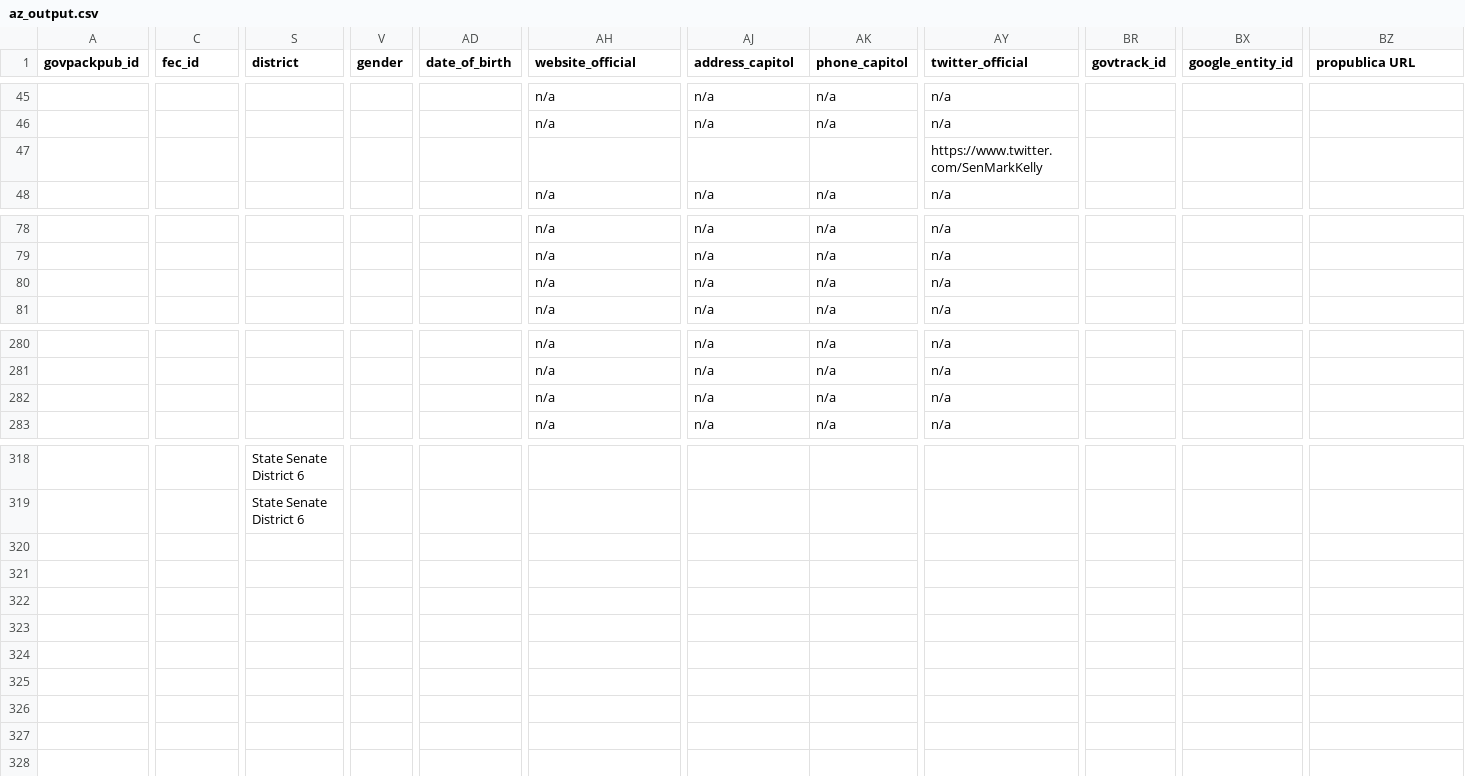
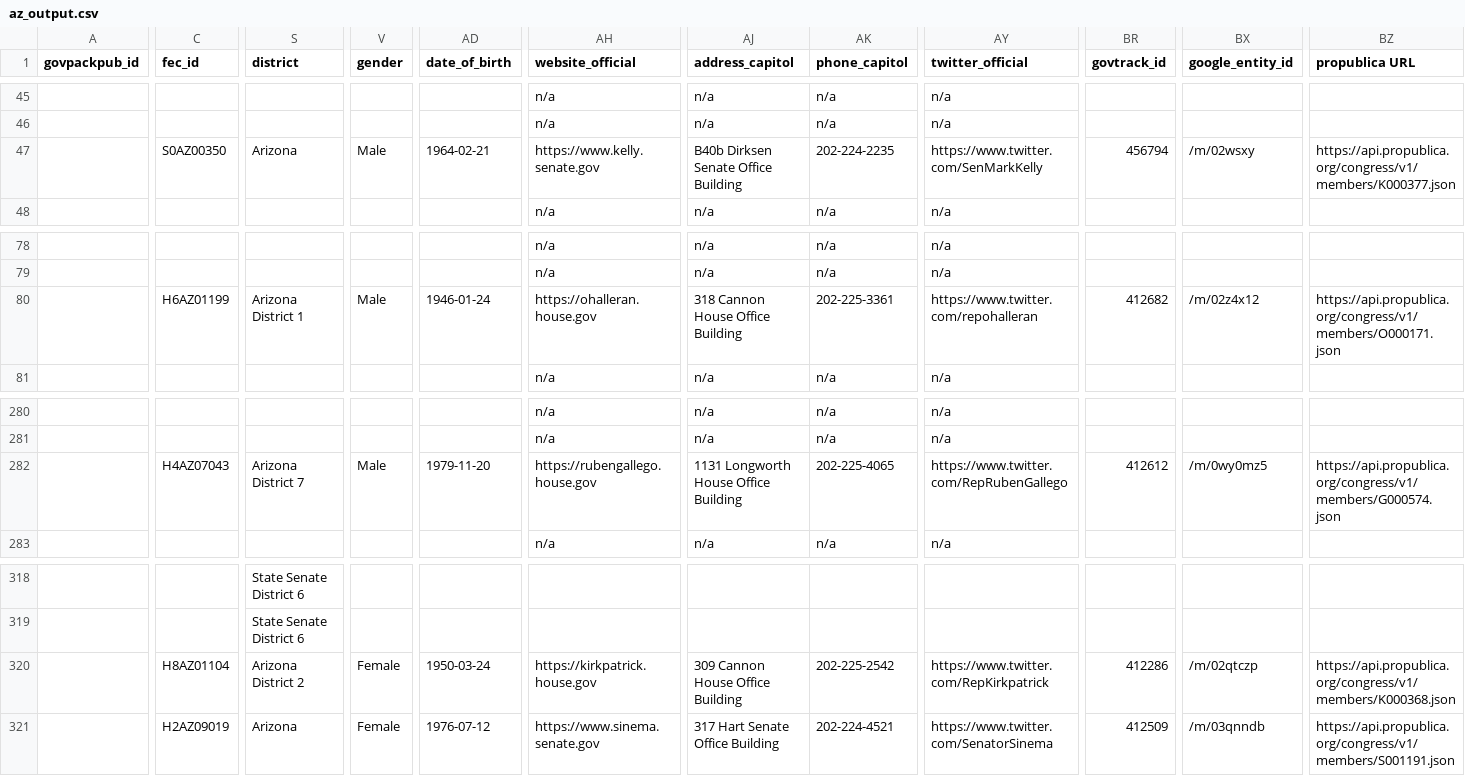
Before and after one commit to Snebula11/oklahama-cleaner, a CSV file: data/AZ/az_output.csv, drawn as a sheet; only a part is shown, gaps mark what is left out; rows hold the shown columns only; the diff covers the shown part only; the diff names each change by its address in the sheet, - before the commit and + after, or states it on an @@ line.

```diff
--- a/data/AZ/az_output.csv
+++ b/data/AZ/az_output.csv
-C47 (fec_id): (empty)
+C47 (fec_id): S0AZ00350
-S47 (district): (empty)
+S47 (district): Arizona
-V47 (gender): (empty)
+V47 (gender): Male
-AD47 (date_of_birth): (empty)
+AD47 (date_of_birth): 1964-02-21
-AH47 (website_official): (empty)
+AH47 (website_official): https://www.kelly.senate.gov
-AJ47 (address_capitol): (empty)
+AJ47 (address_capitol): B40b Dirksen Senate Office Building
-AK47 (phone_capitol): (empty)
+AK47 (phone_capitol): 202-224-2235
-BR47 (govtrack_id): (empty)
+BR47 (govtrack_id): 456794
-BX47 (google_entity_id): (empty)
+BX47 (google_entity_id): /m/02wsxy
-BZ47 (propublica URL): (empty)
+BZ47 (propublica URL): https://api.propublica.org/congress/v1/members/K000377.json
-C80 (fec_id): (empty)
+C80 (fec_id): H6AZ01199
-S80 (district): (empty)
+S80 (district): Arizona District 1
-V80 (gender): (empty)
+V80 (gender): Male
-AD80 (date_of_birth): (empty)
+AD80 (date_of_birth): 1946-01-24
-AH80 (website_official): n/a
+AH80 (website_official): https://ohalleran.house.gov
-AJ80 (address_capitol): n/a
+AJ80 (address_capitol): 318 Cannon House Office Building
-AK80 (phone_capitol): n/a
+AK80 (phone_capitol): 202-225-3361
-AY80 (twitter_official): n/a
+AY80 (twitter_official): https://www.twitter.com/repohalleran
-BR80 (govtrack_id): (empty)
+BR80 (govtrack_id): 412682
-BX80 (google_entity_id): (empty)
+BX80 (google_entity_id): /m/02z4x12
-BZ80 (propublica URL): (empty)
+BZ80 (propublica URL): https://api.propublica.org/congress/v1/members/O000171.json
-C282 (fec_id): (empty)
+C282 (fec_id): H4AZ07043
-S282 (district): (empty)
+S282 (district): Arizona District 7
-V282 (gender): (empty)
+V282 (gender): Male
-AD282 (date_of_birth): (empty)
+AD282 (date_of_birth): 1979-11-20
-AH282 (website_official): n/a
+AH282 (website_official): https://rubengallego.house.gov
-AJ282 (address_capitol): n/a
+AJ282 (address_capitol): 1131 Longworth House Office Building
-AK282 (phone_capitol): n/a
+AK282 (phone_capitol): 202-225-4065
-AY282 (twitter_official): n/a
+AY282 (twitter_official): https://www.twitter.com/RepRubenGallego
-BR282 (govtrack_id): (empty)
+BR282 (govtrack_id): 412612
-BX282 (google_entity_id): (empty)
+BX282 (google_entity_id): /m/0wy0mz5
-BZ282 (propublica URL): (empty)
+BZ282 (propublica URL): https://api.propublica.org/congress/v1/members/G000574.json
+row 320:  | H8AZ01104 | Arizona District 2 | Female | 1950-03-24 | https://kirkpatrick.house.gov | 309 Cannon House Office Building | 202-225-2542 | https://www.twitter.com/RepKirkpatrick | 412286 | /m/02qtczp | https://api.propublica.org/congress/v1/members/K000368.json
+row 321:  | H2AZ09019 | Arizona | Female | 1976-07-12 | https://www.sinema.senate.gov | 317 Hart Senate Office Building | 202-224-4521 | https://www.twitter.com/SenatorSinema | 412509 | /m/03qnndb | https://api.propublica.org/congress/v1/members/S001191.json
```
Also changed, not shown: 100 edited cells elsewhere in this file, data/GA/ga_output.csv, data/MA/ma_output.csv, 7 other files.
